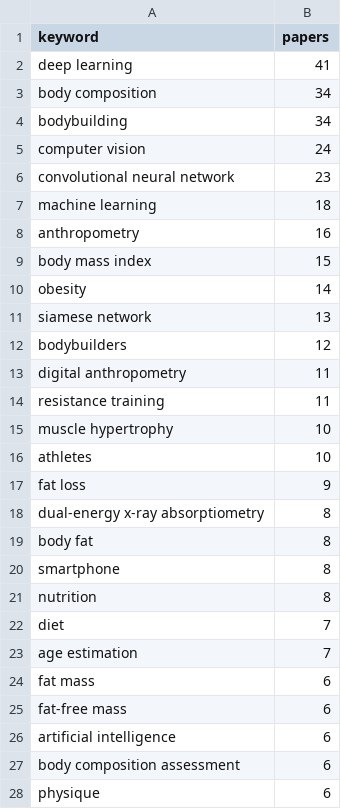
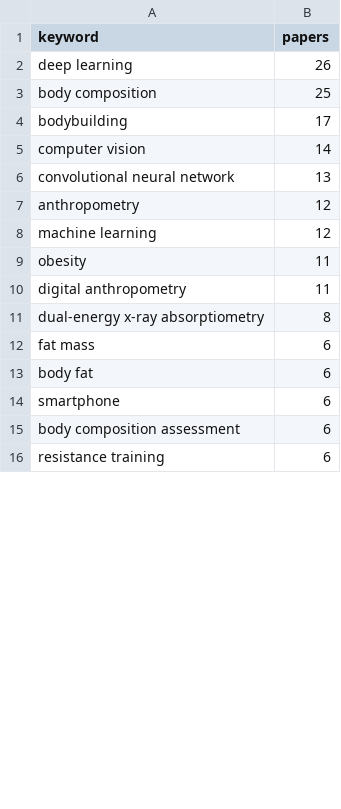
Before and after one commit to EduardKecskemeti/weeks-out-litsearch, a TSV file: results/bibliometrics/author_keywords_top.tsv, drawn as a sheet; only a part is shown; the diff covers the shown part only.

```diff
--- a/results/bibliometrics/author_keywords_top.tsv
+++ b/results/bibliometrics/author_keywords_top.tsv
@@ -1,28 +1,16 @@
 keyword	papers
-deep learning	41
-body composition	34
-bodybuilding	34
-computer vision	24
-convolutional neural network	23
-machine learning	18
-anthropometry	16
-body mass index	15
-obesity	14
-siamese network	13
-bodybuilders	12
+deep learning	26
+body composition	25
+bodybuilding	17
+computer vision	14
+convolutional neural network	13
+anthropometry	12
+machine learning	12
+obesity	11
 digital anthropometry	11
-resistance training	11
-muscle hypertrophy	10
-athletes	10
-fat loss	9
 dual-energy x-ray absorptiometry	8
-body fat	8
-smartphone	8
-nutrition	8
-diet	7
-age estimation	7
 fat mass	6
-fat-free mass	6
-artificial intelligence	6
+body fat	6
+smartphone	6
 body composition assessment	6
-physique	6
+resistance training	6
```
Also changed, not shown: 15 added rows, 3 removed rows and 7 edited cells elsewhere in this file, results/bibliometrics/author_keywords_by_period.tsv, results/bibliometrics/block_links.tsv, 30 other files.
